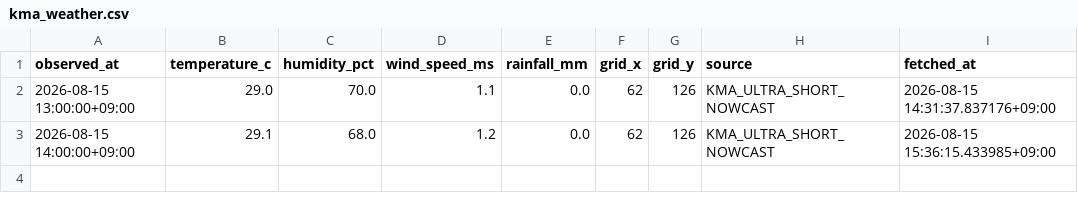
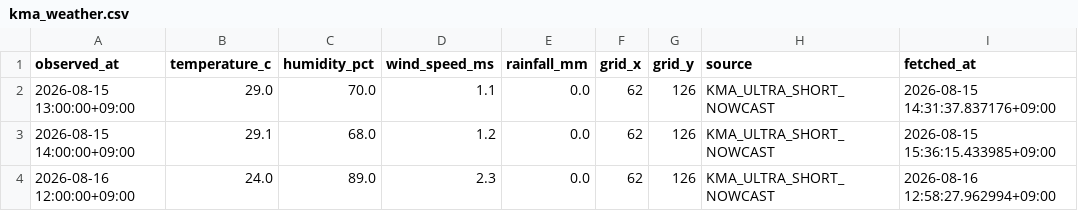
Before and after one commit to kkssyy1215/PawSafe, a CSV file: data/live/kma_weather.csv, drawn as a sheet; the diff names each change by its address in the sheet, - before the commit and + after, or states it on an @@ line.

```diff
--- a/data/live/kma_weather.csv
+++ b/data/live/kma_weather.csv
+row 4: 2026-08-16 12:00:00+09:00 | 24.0 | 89.0 | 2.3 | 0.0 | 62 | 126 | KMA_ULTRA_SHORT_NOWCAST | 2026-08-16 12:58:27.962994+09:00
```
Also changed, not shown: data/live/asos_hourly.csv, 1 other file.
